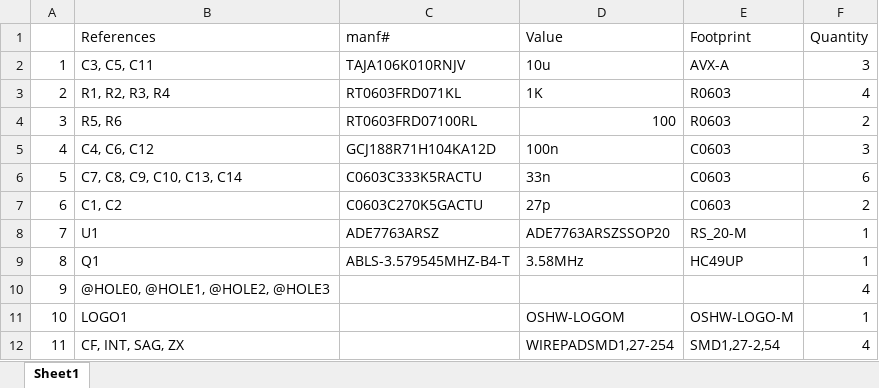
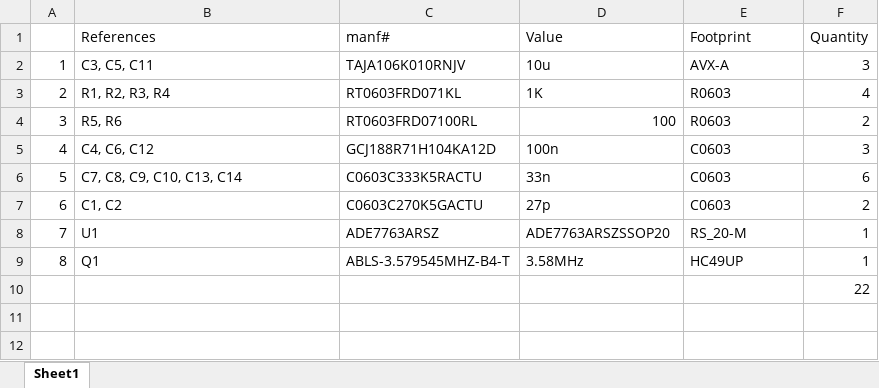
Before and after one commit to whatnick/ade7763_breakout_kicad, an Excel workbook: bom/ADE7763_Bom.xlsx, sheet Sheet1, drawn as a sheet; values as stored, in another font and other column widths than the file's, no borders; removed rows and columns are numbered as before the commit, all else as after; the diff names each change by its address in the sheet, - before the commit and + after, or states it on an @@ line.

Commit message:
Fix PCB for footprint and DRC

```diff
--- a/bom/ADE7763_Bom.xlsx (sheet Sheet1)
+++ b/bom/ADE7763_Bom.xlsx (sheet Sheet1)
-row 10: 9 | @HOLE0, @HOLE1, @HOLE2, @HOLE3 |  |  |  | 4
-row 11: 10 | LOGO1 |  | OSHW-LOGOM | OSHW-LOGO-M | 1
-row 12: 11 | CF, INT, SAG, ZX |  | WIREPADSMD1,27-254 | SMD1,27-2,54 | 4
+row 10:  |  |  |  |  | 22
```
Also changed, not shown: 18 other files.
